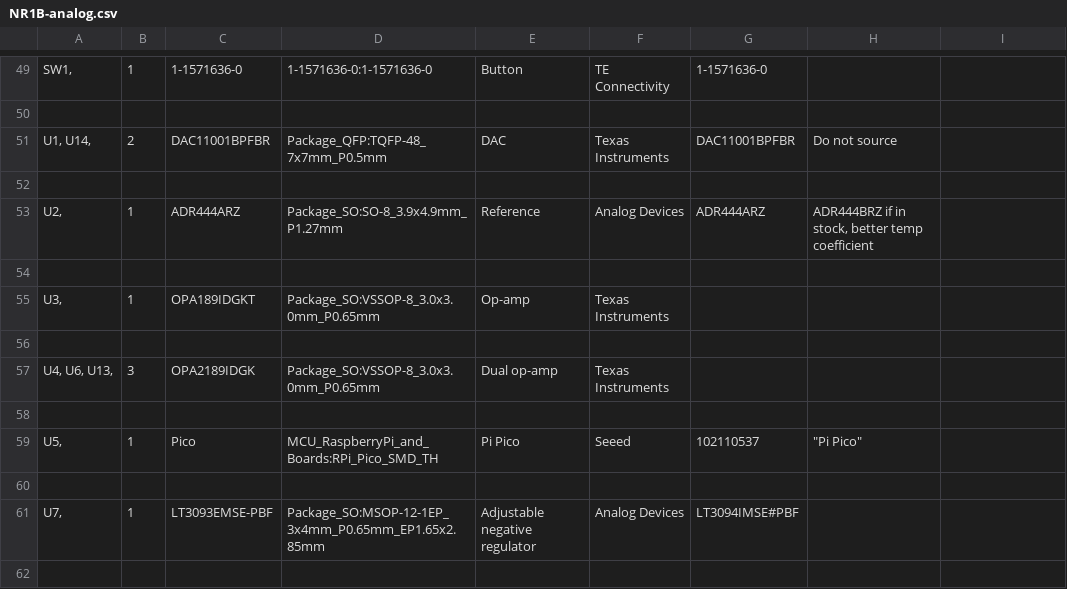
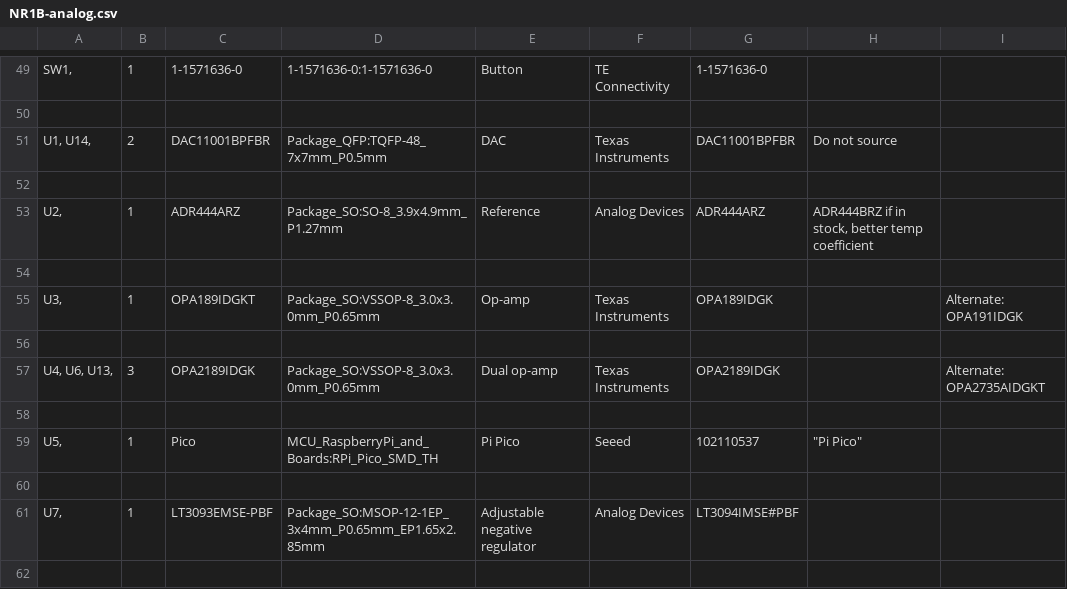
Before and after one commit to Flanagan-Lab-Neutron-Detector/NISoC-Socket, a CSV file: NR1B-Analog/NR1B-analog.csv, drawn as a sheet; only a part is shown, gaps mark what is left out; the diff names each change by its address in the sheet, - before the commit and + after, or states it on an @@ line.

```diff
--- a/NR1B-Analog/NR1B-analog.csv
+++ b/NR1B-Analog/NR1B-analog.csv
-G55: (empty)
+G55: OPA189IDGK
-I55: (empty)
+I55: Alternate: OPA191IDGK
-G57: (empty)
+G57: OPA2189IDGK
-I57: (empty)
+I57: Alternate: OPA2735AIDGKT
```
Also changed, not shown: 3 other files.
